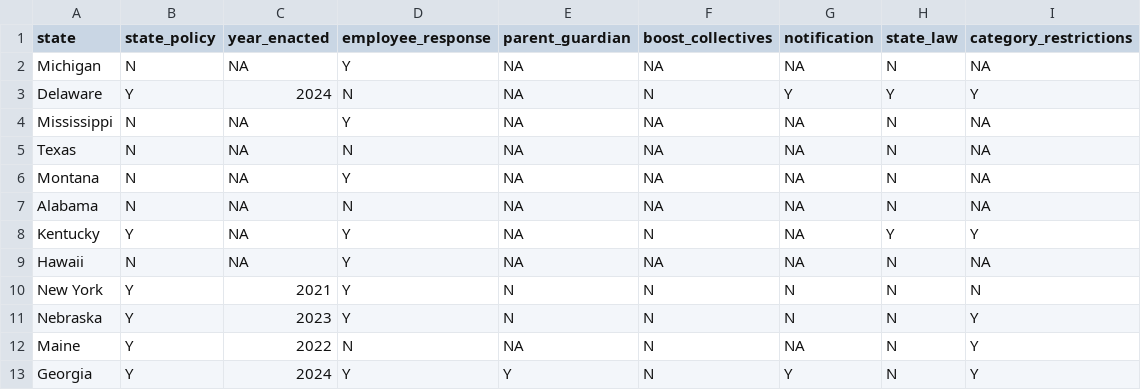
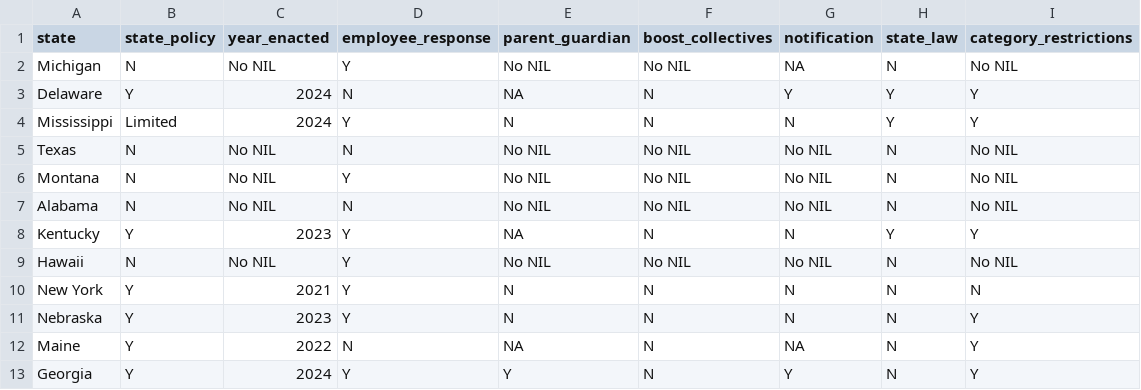
Before and after one commit to pabs-s/jour479x_fall_2024, a CSV file: hs_nil/nil_clean.csv, drawn as a sheet; only a part is shown; the diff covers the shown part only.

```diff
--- a/hs_nil/nil_clean.csv
+++ b/hs_nil/nil_clean.csv
@@ -1,10 +1,10 @@
 state,state_policy,year_enacted,employee_response,parent_guardian,boost_collectives,notification,state_law,category_restrictions
-Michigan,N,NA,Y,NA,NA,NA,N,NA
+Michigan,N,No NIL,Y,No NIL,No NIL,NA,N,No NIL
 Delaware,Y,2024,N,NA,N,Y,Y,Y
-Mississippi,N,NA,Y,NA,NA,NA,N,NA
-Texas,N,NA,N,NA,NA,NA,N,NA
-Montana,N,NA,Y,NA,NA,NA,N,NA
-Alabama,N,NA,N,NA,NA,NA,N,NA
-Kentucky,Y,NA,Y,NA,N,NA,Y,Y
-Hawaii,N,NA,Y,NA,NA,NA,N,NA
+Mississippi,Limited,2024,Y,N,N,N,Y,Y
+Texas,N,No NIL,N,No NIL,No NIL,No NIL,N,No NIL
+Montana,N,No NIL,Y,No NIL,No NIL,No NIL,N,No NIL
+Alabama,N,No NIL,N,No NIL,No NIL,No NIL,N,No NIL
+Kentucky,Y,2023,Y,NA,N,N,Y,Y
+Hawaii,N,No NIL,Y,No NIL,No NIL,No NIL,N,No NIL
 New York,Y,2021,Y,N,N,N,N,N
```
Also changed, not shown: 5 added rows and 29 edited cells elsewhere in this file.
